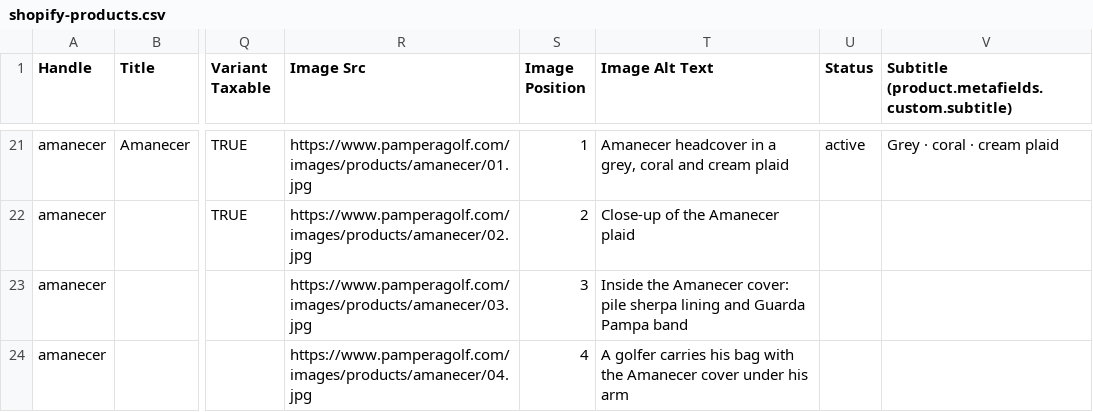
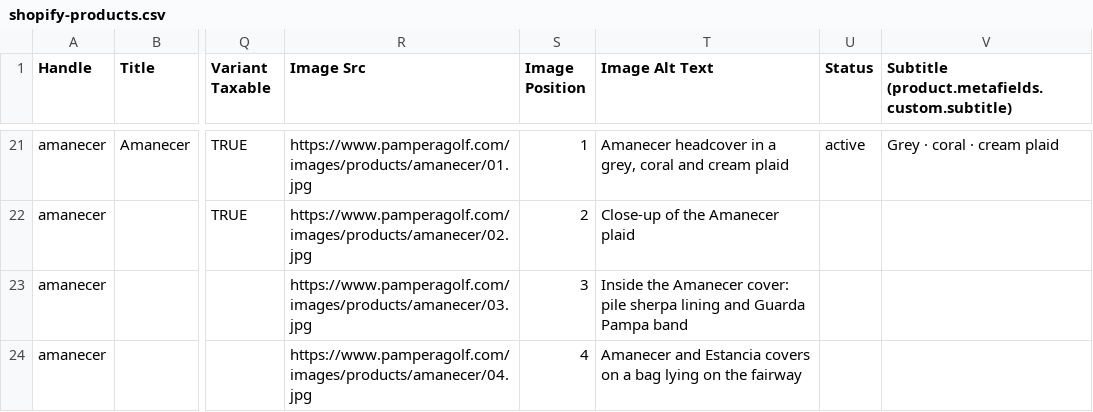
Before and after one commit to five9nes/pamperagolf, a CSV file: docs/shopify-products.csv, drawn as a sheet; only a part is shown, gaps mark what is left out; the diff names each change by its address in the sheet, - before the commit and + after, or states it on an @@ line.

```diff
--- a/docs/shopify-products.csv
+++ b/docs/shopify-products.csv
-T24 (Image Alt Text): A golfer carries his bag with the Amanecer cover under his arm
+T24 (Image Alt Text): Amanecer and Estancia covers on a bag lying on the fairway
```
Also changed, not shown: 2 other files.
